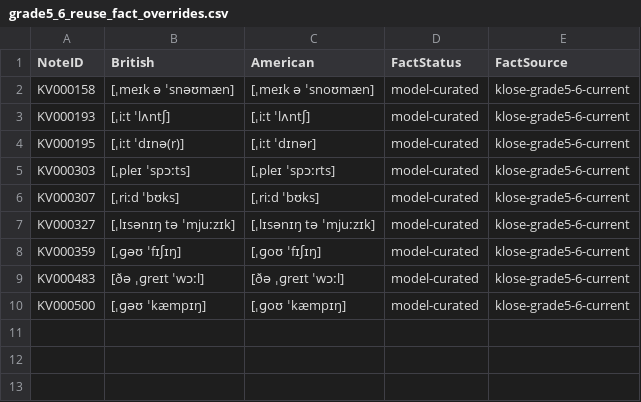
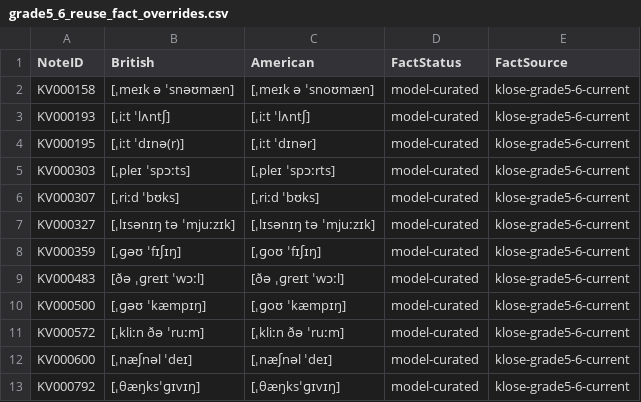
Before and after one commit to whisper-wind17/English, a CSV file: anki/klose/master/grade5_6_reuse_fact_overrides.csv, drawn as a sheet.

Commit message:
fix: harden Grade 5-6 vocabulary pre-release guardrails
Validate admitted-current learner content before release, add narrowly scoped Grade 5-6 reuse learner overrides and IPA facts, and advance the independent current-merge checker to the content-ready state.

```diff
--- a/anki/klose/master/grade5_6_reuse_fact_overrides.csv
+++ b/anki/klose/master/grade5_6_reuse_fact_overrides.csv
@@ -10 +10,4 @@ KV000483,[ðə ˌɡreɪt ˈwɔːl],[ðə ˌɡreɪt ˈwɔːl],model-curated,klose
 KV000500,[ˌɡəʊ ˈkæmpɪŋ],[ˌɡoʊ ˈkæmpɪŋ],model-curated,klose-grade5-6-current
+KV000572,[ˌkliːn ðə ˈruːm],[ˌkliːn ðə ˈruːm],model-curated,klose-grade5-6-current
+KV000600,[ˌnæʃnəl ˈdeɪ],[ˌnæʃnəl ˈdeɪ],model-curated,klose-grade5-6-current
+KV000792,[ˌθæŋksˈɡɪvɪŋ],[ˌθæŋksˈɡɪvɪŋ],model-curated,klose-grade5-6-current
```
Also changed, not shown: 5 other files.
